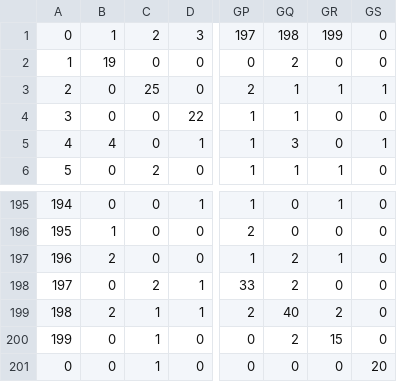
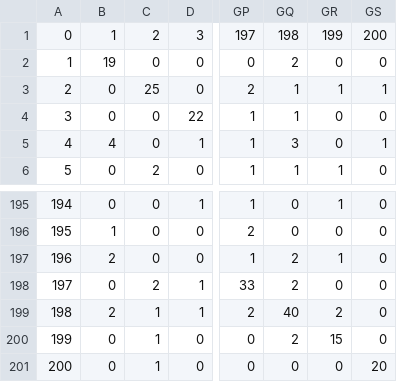
Before and after one commit to hany606/DMD2_Spring19IU, a CSV file: Assignments/Assignment1/src/report_query2.csv, drawn as a sheet; only a part is shown, gaps mark what is left out; the diff names each change by its address in the sheet, - before the commit and + after, or states it on an @@ line.

```diff
--- a/Assignments/Assignment1/src/report_query2.csv
+++ b/Assignments/Assignment1/src/report_query2.csv
-GS1: 0
+GS1: 200
-A201: 0
+A201: 200
```
Also changed, not shown: 9 other files.
